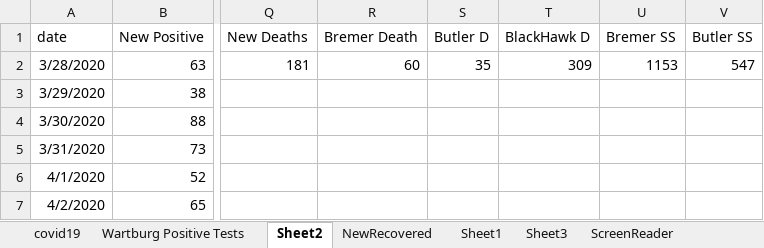
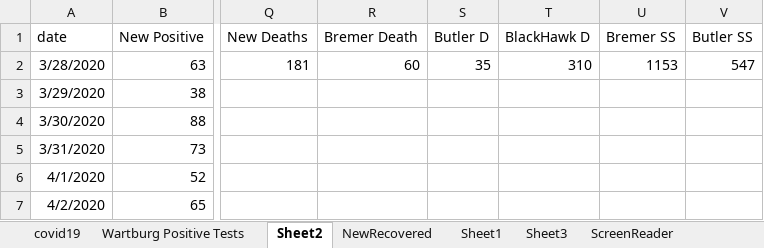
Before and after one commit to mbirgen/COVID19, an Excel workbook: covid19.xlsx, sheet Sheet2, drawn as a sheet; only a part is shown, gaps mark what is left out; values as stored, in another font and other column widths than the file's, no borders; the diff names each change by its address in the sheet, - before the commit and + after, or states it on an @@ line.

```diff
--- a/covid19.xlsx (sheet Sheet2)
+++ b/covid19.xlsx (sheet Sheet2)
-T2 (BlackHawk D): 309
+T2 (BlackHawk D): 310
```
Also changed, not shown: sheet covid19, 2 other files.
